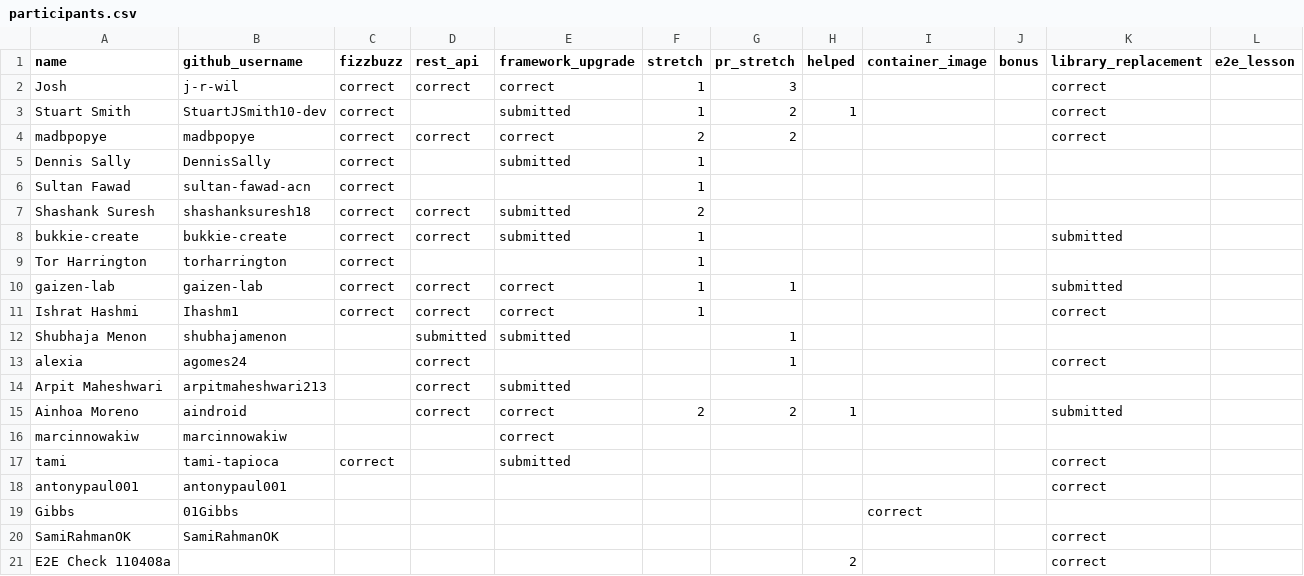
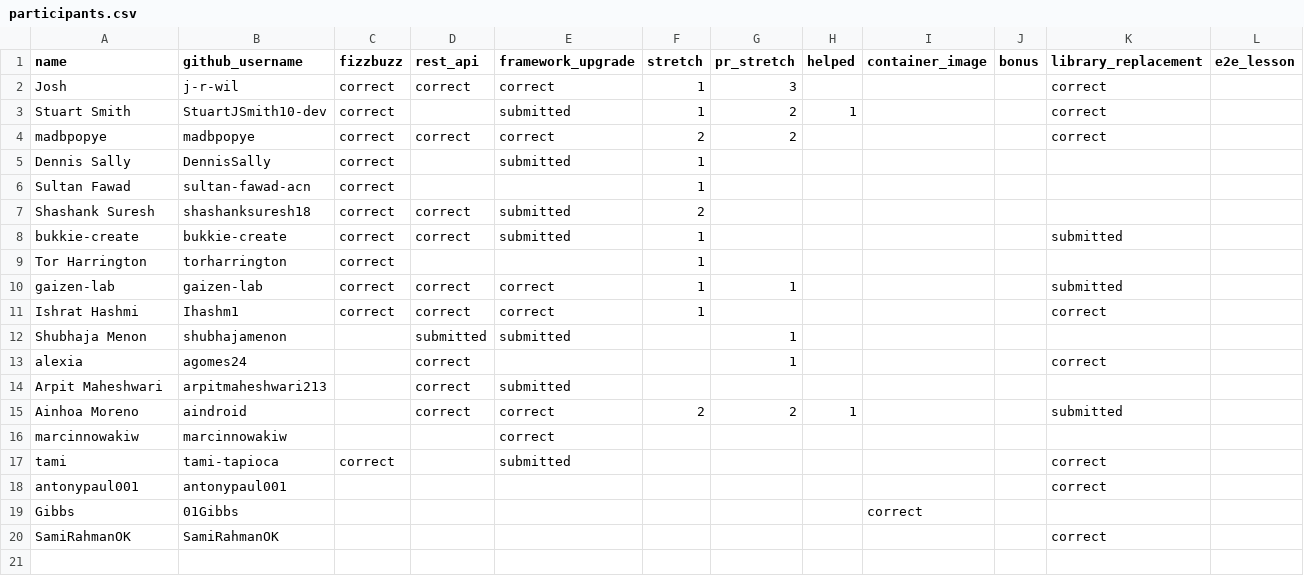
Before and after one commit to 01Gibbs/leaderboard-sandbox, a CSV file: participants.csv, drawn as a sheet.

```diff
--- a/participants.csv
+++ b/participants.csv
@@ -20,2 +20 @@ Gibbs,01Gibbs,,,,,,,correct,,,
 SamiRahmanOK,SamiRahmanOK,,,,,,,,,correct,
-E2E Check 110408a,,,,,,,2,,,correct,
```
Also changed, not shown: 2 other files.
